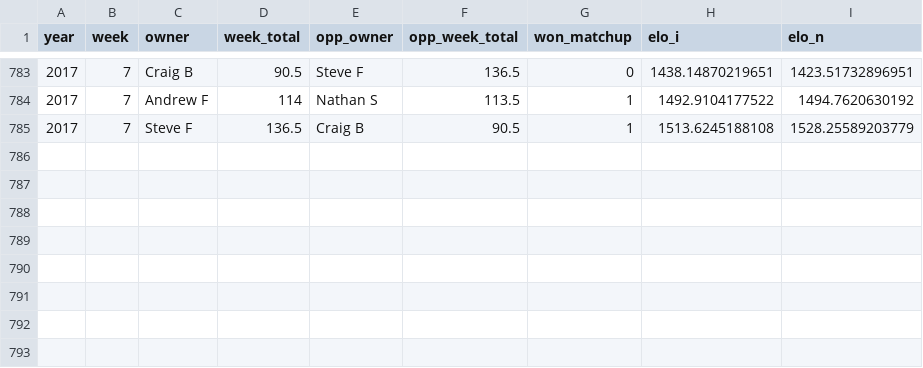
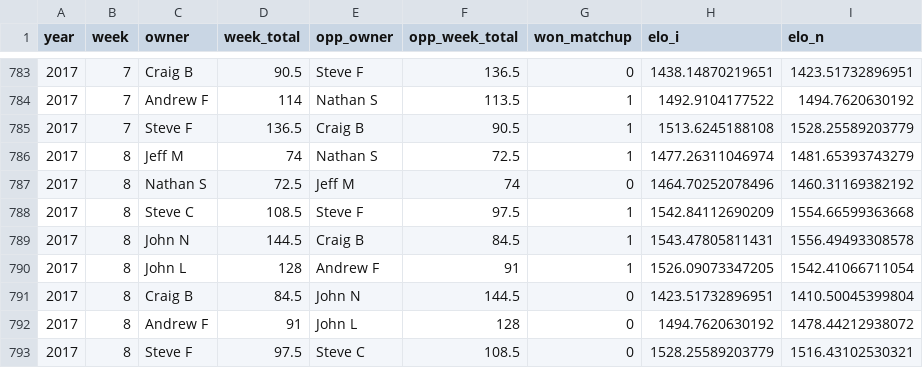
Before and after one commit to andrewflack/DD_FFL, a CSV file: data/results_w_elo.csv, drawn as a sheet; only a part is shown, gaps mark what is left out.

Commit message:
Week 8 update

```diff
--- a/data/results_w_elo.csv
+++ b/data/results_w_elo.csv
@@ -785 +785,9 @@
 2017,7,"Steve F",136.5,"Craig B",90.5,1,1513.6245188108,1528.25589203779
+2017,8,"Jeff M",74,"Nathan S",72.5,1,1477.26311046974,1481.65393743279
+2017,8,"Nathan S",72.5,"Jeff M",74,0,1464.70252078496,1460.31169382192
+2017,8,"Steve C",108.5,"Steve F",97.5,1,1542.84112690209,1554.66599363668
+2017,8,"John N",144.5,"Craig B",84.5,1,1543.47805811431,1556.49493308578
+2017,8,"John L",128,"Andrew F",91,1,1526.09073347205,1542.41066711054
+2017,8,"Craig B",84.5,"John N",144.5,0,1423.51732896951,1410.50045399804
+2017,8,"Andrew F",91,"John L",128,0,1494.7620630192,1478.44212938072
+2017,8,"Steve F",97.5,"Steve C",108.5,0,1528.25589203779,1516.43102530321
```
Also changed, not shown: data/scores_clean.csv, data/scores_raw.csv, 9 other files.
